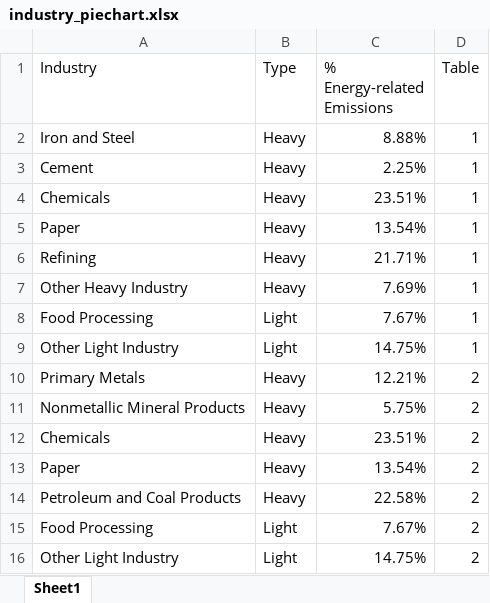
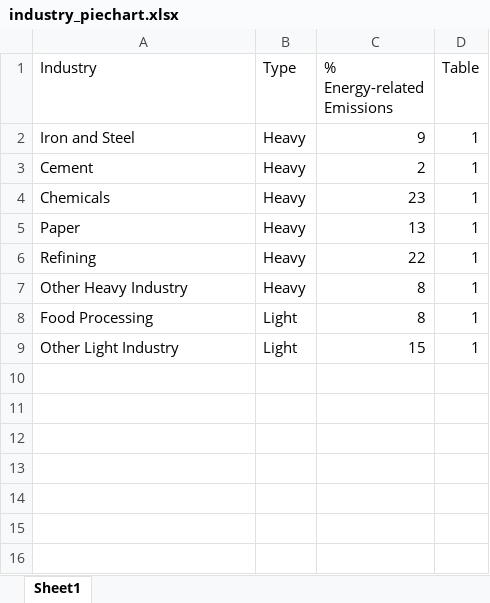
Before and after one commit to mobro-git/LEEP, an Excel workbook: data-extra/industry_piechart.xlsx, sheet Sheet1, drawn as a sheet; values as stored, in another font and other column widths than the file's, no borders; the diff names each change by its address in the sheet, - before the commit and + after, or states it on an @@ line.

```diff
--- a/data-extra/industry_piechart.xlsx (sheet Sheet1)
+++ b/data-extra/industry_piechart.xlsx (sheet Sheet1)
-C2 (% Energy-related Emissions): 8.88%
+C2 (% Energy-related Emissions): 9
-C3 (% Energy-related Emissions): 2.25%
+C3 (% Energy-related Emissions): 2
-C4 (% Energy-related Emissions): 23.51%
+C4 (% Energy-related Emissions): 23
-C5 (% Energy-related Emissions): 13.54%
+C5 (% Energy-related Emissions): 13
-C6 (% Energy-related Emissions): 21.71%
+C6 (% Energy-related Emissions): 22
-C7 (% Energy-related Emissions): 7.69%
+C7 (% Energy-related Emissions): 8
-C8 (% Energy-related Emissions): 7.67%
+C8 (% Energy-related Emissions): 8
-C9 (% Energy-related Emissions): 14.75%
+C9 (% Energy-related Emissions): 15
-row 10: Primary Metals | Heavy | 12.21% | 2
-row 11: Nonmetallic Mineral Products | Heavy | 5.75% | 2
-row 12: Chemicals | Heavy | 23.51% | 2
-row 13: Paper | Heavy | 13.54% | 2
-row 14: Petroleum and Coal Products | Heavy | 22.58% | 2
-row 15: Food Processing | Light | 7.67% | 2
-row 16: Other Light Industry | Light | 14.75% | 2
```
Also changed, not shown: 10 other files.
